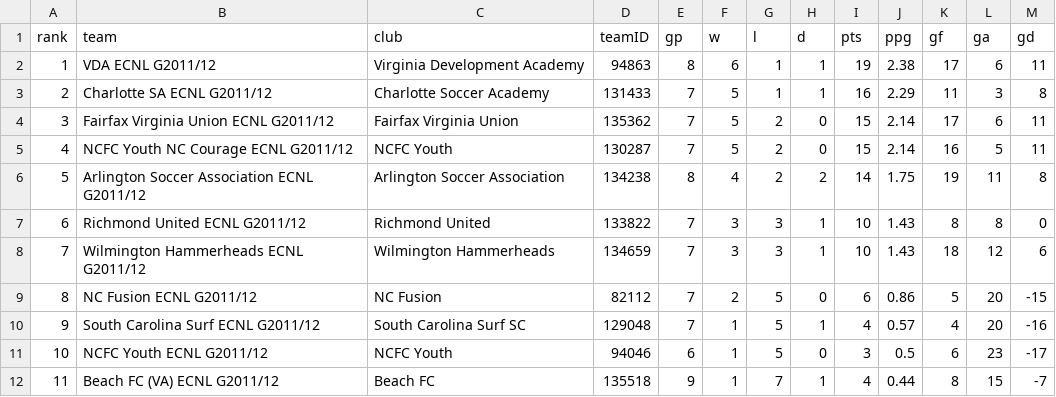
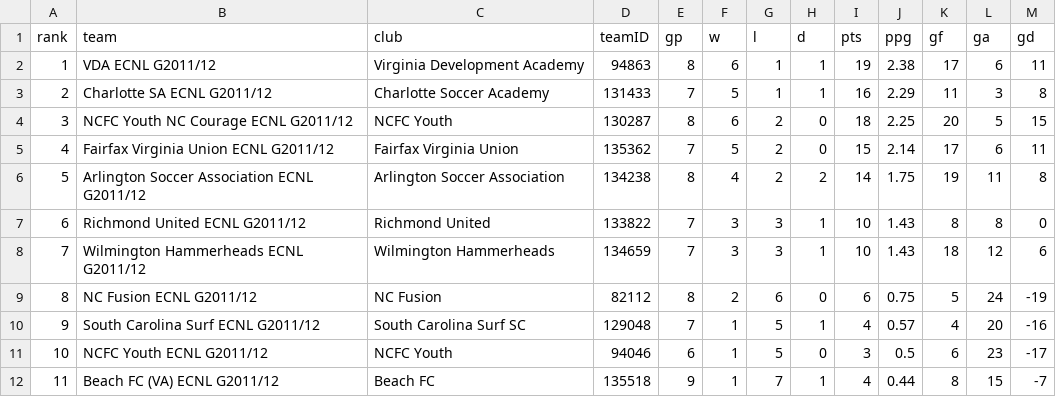
Before and after one commit to NextOneTwoLabs/ecnl-dashboard, a CSV file: export/2026-27/Mid-Atlantic/GU15-ECNL.standings.csv, drawn as a sheet.

```diff
--- a/export/2026-27/Mid-Atlantic/GU15-ECNL.standings.csv
+++ b/export/2026-27/Mid-Atlantic/GU15-ECNL.standings.csv
@@ -3,4 +3,4 @@ rank,team,club,teamID,gp,w,l,d,pts,ppg,gf,ga,gd
 2,Charlotte SA ECNL G2011/12,Charlotte Soccer Academy,131433,7,5,1,1,16,2.29,11,3,8
-3,Fairfax Virginia Union ECNL G2011/12,Fairfax Virginia Union,135362,7,5,2,0,15,2.14,17,6,11
-4,NCFC Youth NC Courage ECNL G2011/12,NCFC Youth,130287,7,5,2,0,15,2.14,16,5,11
+3,NCFC Youth NC Courage ECNL G2011/12,NCFC Youth,130287,8,6,2,0,18,2.25,20,5,15
+4,Fairfax Virginia Union ECNL G2011/12,Fairfax Virginia Union,135362,7,5,2,0,15,2.14,17,6,11
 5,Arlington Soccer Association ECNL G2011/12,Arlington Soccer Association,134238,8,4,2,2,14,1.75,19,11,8
@@ -8,3 +8,3 @@ rank,team,club,teamID,gp,w,l,d,pts,ppg,gf,ga,gd
 7,Wilmington Hammerheads ECNL G2011/12,Wilmington Hammerheads,134659,7,3,3,1,10,1.43,18,12,6
-8,NC Fusion ECNL G2011/12,NC Fusion,82112,7,2,5,0,6,0.86,5,20,-15
+8,NC Fusion ECNL G2011/12,NC Fusion,82112,8,2,6,0,6,0.75,5,24,-19
 9,South Carolina Surf ECNL G2011/12,South Carolina Surf SC,129048,7,1,5,1,4,0.57,4,20,-16
```
Also changed, not shown: export/2026-27/Mid-Atlantic/GU15-ECNL.schedule.csv, export/2026-27/Mid-Atlantic/GU17-ECNL.schedule.csv, 16 other files.
